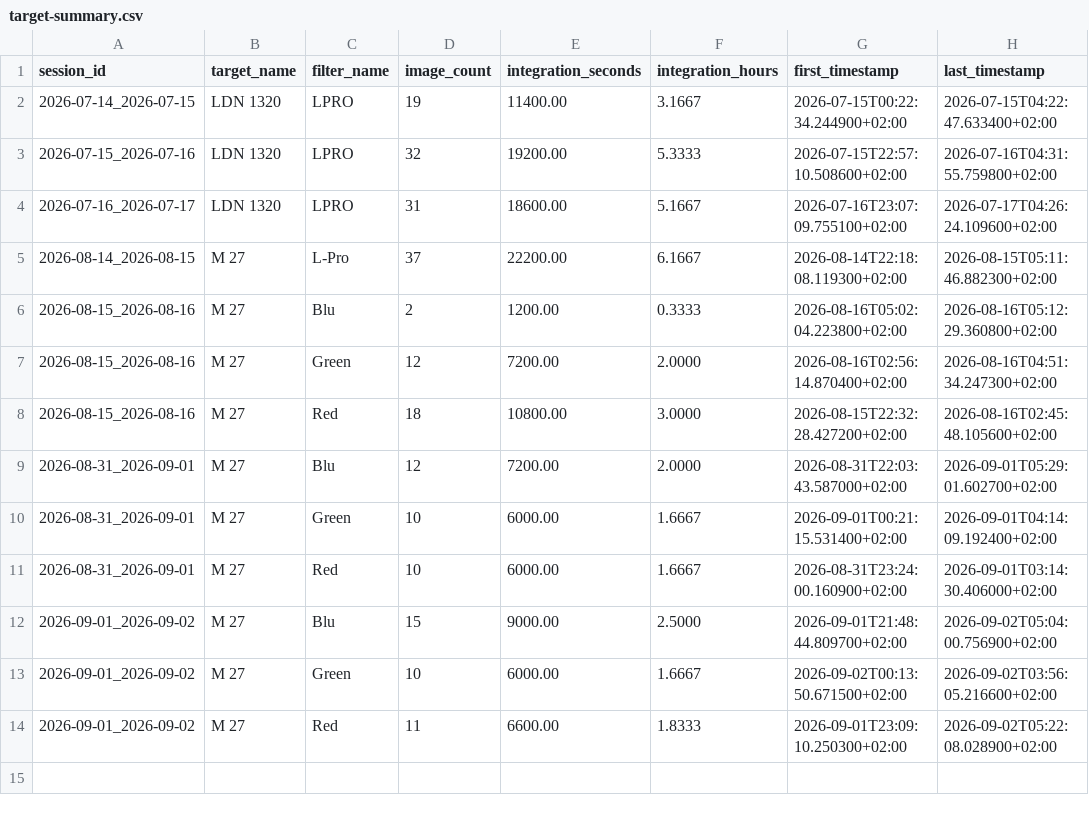
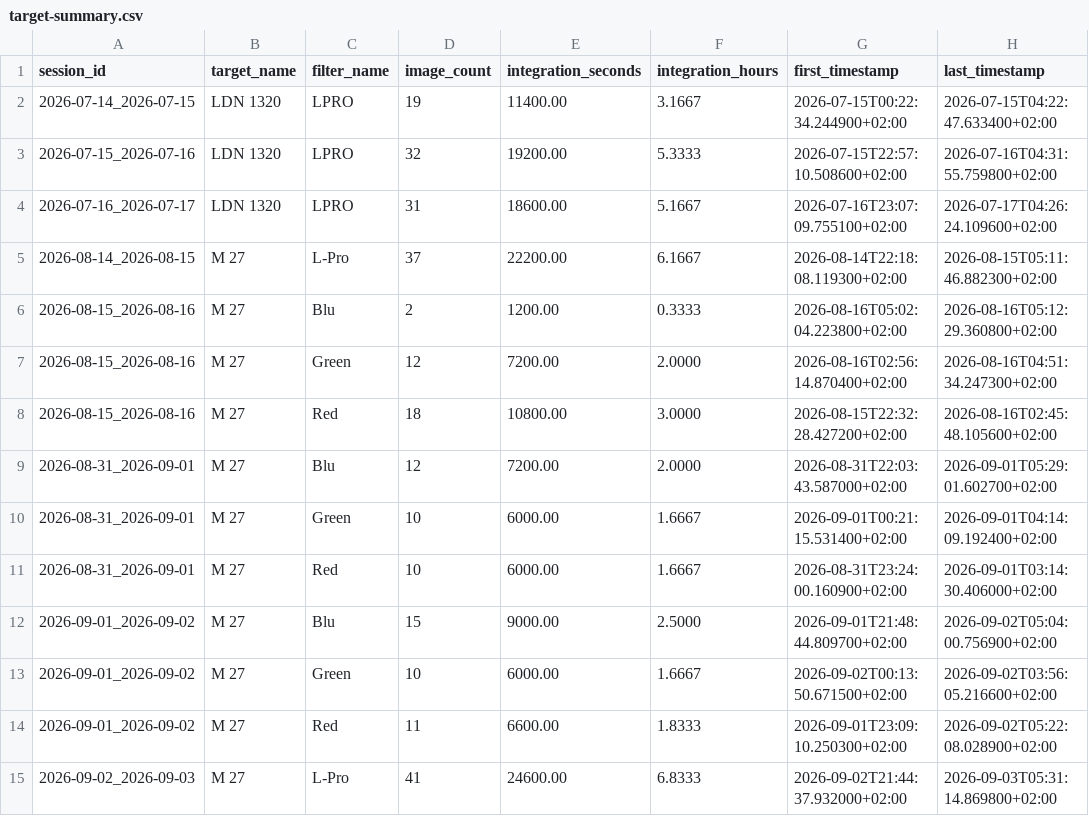
Before and after one commit to maininimassimo-bit/digital-stargate-manual, a CSV file: data/analytics/history/target-summary.csv, drawn as a sheet.

```diff
--- a/data/analytics/history/target-summary.csv
+++ b/data/analytics/history/target-summary.csv
@@ -14 +14,2 @@
 2026-09-01_2026-09-02,M 27,Red,11,6600.00,1.8333,2026-09-01T23:09:10.250300+02:00,2026-09-02T05:22:08.028900+02:00
+2026-09-02_2026-09-03,M 27,L-Pro,41,24600.00,6.8333,2026-09-02T21:44:37.932000+02:00,2026-09-03T05:31:14.869800+02:00
```
Also changed, not shown: data/analytics/history/sessions.csv, data/analytics/history/targets.csv, 14 other files.
